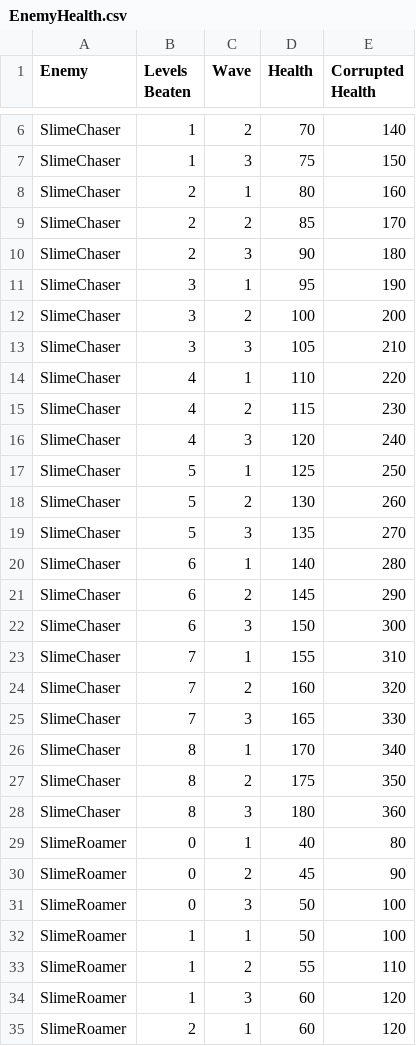
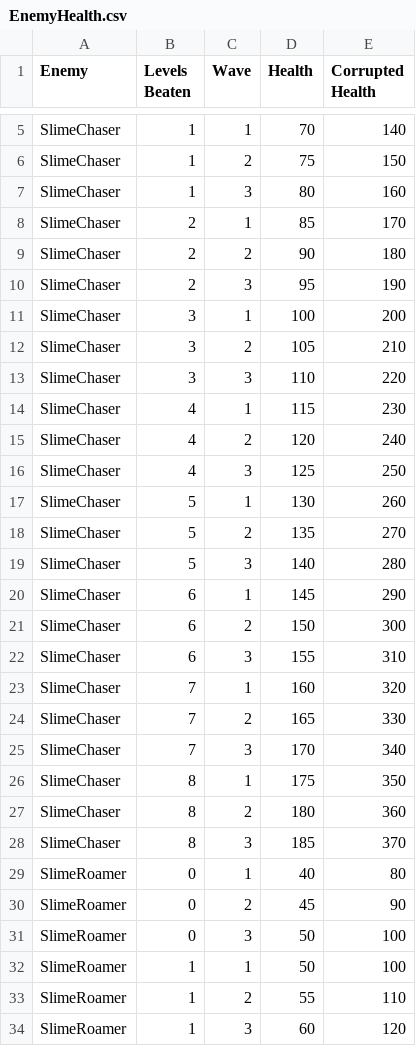
Before and after one commit to DannSant/flames-of-faith, a CSV file: BalanceData/Reports/EnemyHealth.csv, drawn as a sheet; only a part is shown, gaps mark what is left out; the shorter side is filled out with more unchanged rows; addresses are those after the commit; the diff covers the shown part only; the diff names each change by its address in the sheet, - before the commit and + after, or states it on an @@ line.

```diff
--- a/BalanceData/Reports/EnemyHealth.csv
+++ b/BalanceData/Reports/EnemyHealth.csv
-C5 (Wave): 2
+C5 (Wave): 1
-C6 (Wave): 3
+C6 (Wave): 2
-B7 (Levels Beaten): 2
+B7 (Levels Beaten): 1
-C7 (Wave): 1
+C7 (Wave): 3
-C8 (Wave): 2
+C8 (Wave): 1
-C9 (Wave): 3
+C9 (Wave): 2
-B10 (Levels Beaten): 3
+B10 (Levels Beaten): 2
-C10 (Wave): 1
+C10 (Wave): 3
-C11 (Wave): 2
+C11 (Wave): 1
-C12 (Wave): 3
+C12 (Wave): 2
-B13 (Levels Beaten): 4
+B13 (Levels Beaten): 3
-C13 (Wave): 1
+C13 (Wave): 3
-C14 (Wave): 2
+C14 (Wave): 1
-C15 (Wave): 3
+C15 (Wave): 2
-B16 (Levels Beaten): 5
+B16 (Levels Beaten): 4
-C16 (Wave): 1
+C16 (Wave): 3
-C17 (Wave): 2
+C17 (Wave): 1
-C18 (Wave): 3
+C18 (Wave): 2
-B19 (Levels Beaten): 6
+B19 (Levels Beaten): 5
-C19 (Wave): 1
+C19 (Wave): 3
-C20 (Wave): 2
+C20 (Wave): 1
-C21 (Wave): 3
+C21 (Wave): 2
-B22 (Levels Beaten): 7
+B22 (Levels Beaten): 6
-C22 (Wave): 1
+C22 (Wave): 3
-C23 (Wave): 2
+C23 (Wave): 1
-C24 (Wave): 3
+C24 (Wave): 2
-B25 (Levels Beaten): 8
+B25 (Levels Beaten): 7
-C25 (Wave): 1
+C25 (Wave): 3
-C26 (Wave): 2
+C26 (Wave): 1
-C27 (Wave): 3
+C27 (Wave): 2
+row 28: SlimeChaser | 8 | 3 | 185 | 370
```
Also changed, not shown: 1 removed row and 58 edited cells elsewhere in this file, BalanceData/Enemies.csv, 8 other files.
